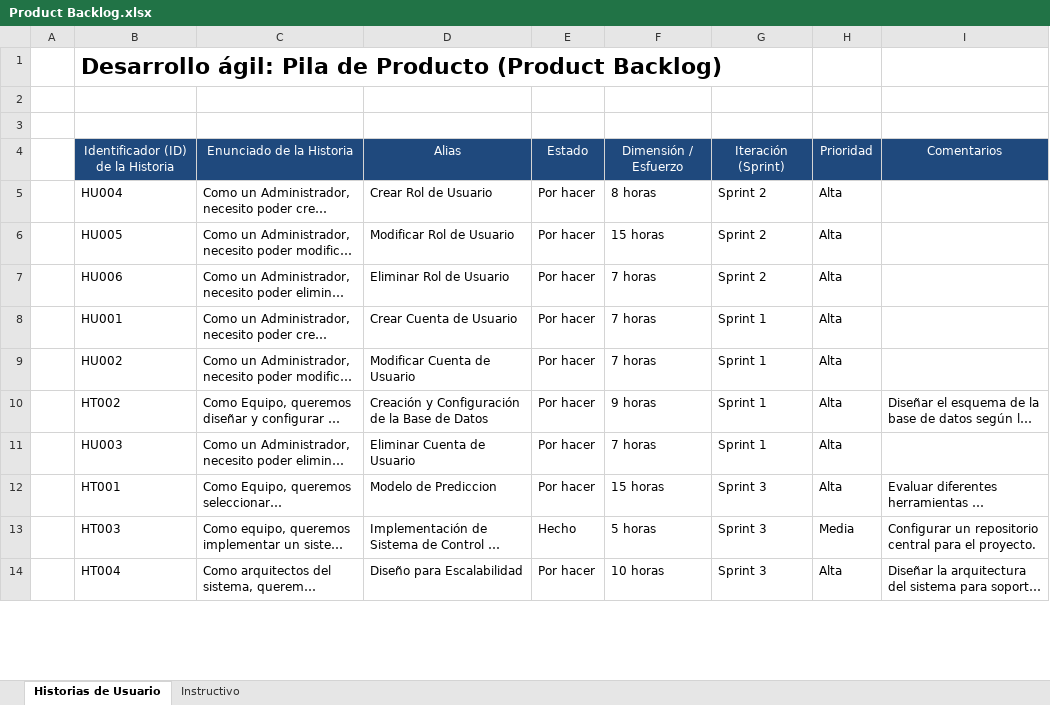
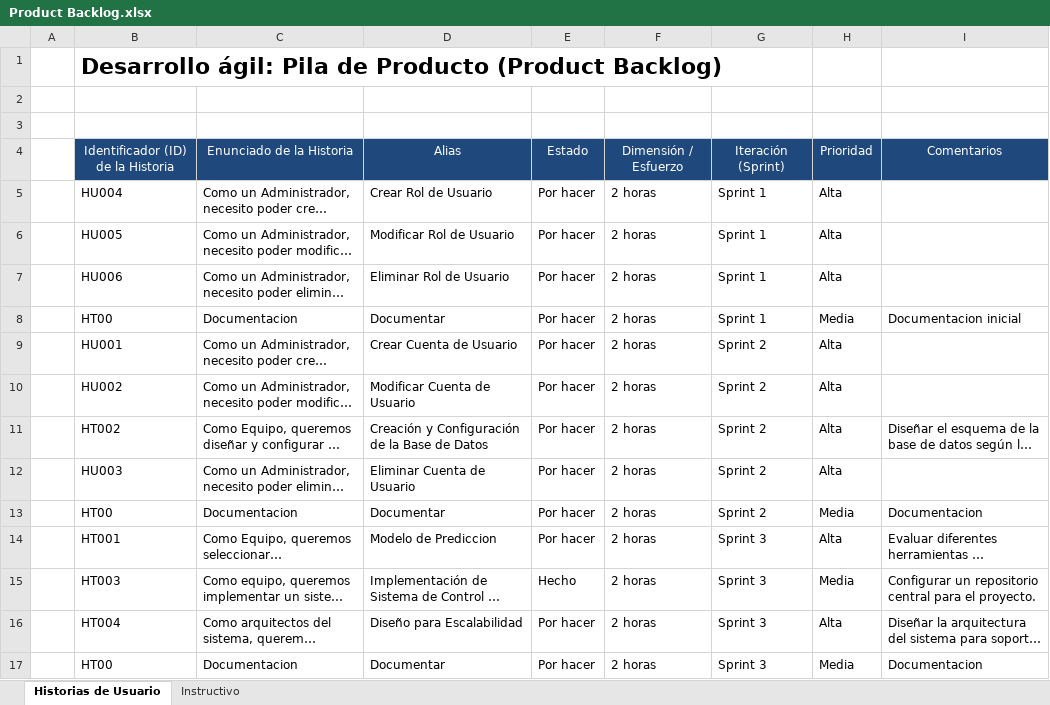
Before and after one commit to Andrew21plus/Proyecto_App_Inf_2, an Excel workbook: Documentacion/Product Backlog.xlsx, sheet Historias de Usuario, drawn as a sheet; only a part is shown; long unchanged cells end in …; values as stored, in another font and other column widths than the file's, no borders; addresses are those after the commit; the diff covers the shown part only; the diff names each change by its address in the sheet, - before the commit and + after, or states it on an @@ line.

Commit message:
Update Product Backlog.xlsx

```diff
--- a/Documentacion/Product Backlog.xlsx (sheet Historias de Usuario)
+++ b/Documentacion/Product Backlog.xlsx (sheet Historias de Usuario)
-F5: 8 horas
+F5: 2 horas
-G5:G7: Sprint 2
+G5:G7: Sprint 1
-F6: 15 horas
+F6: 2 horas
-F7: 7 horas
+F7: 2 horas
+row 8:  | HT00 | Documentacion | Documentar | Por hacer | 2 horas | Sprint 1 | Media | Documentacion inicial
-F9:F10: 7 horas
+F9:F10: 2 horas
-G9:G12: Sprint 1
+G9:G12: Sprint 2
-F11: 9 horas
+F11: 2 horas
-F12: 7 horas
+F12: 2 horas
+row 13:  | HT00 | Documentacion | Documentar | Por hacer | 2 horas | Sprint 2 | Media | Documentacion
-F14: 15 horas
+F14: 2 horas
-F15: 5 horas
+F15: 2 horas
-F16: 10 horas
+F16: 2 horas
+row 17:  | HT00 | Documentacion | Documentar | Por hacer | 2 horas | Sprint 3 | Media | Documentacion
```
Also changed, not shown: 2 added rows and 18 edited cells elsewhere in this sheet.
